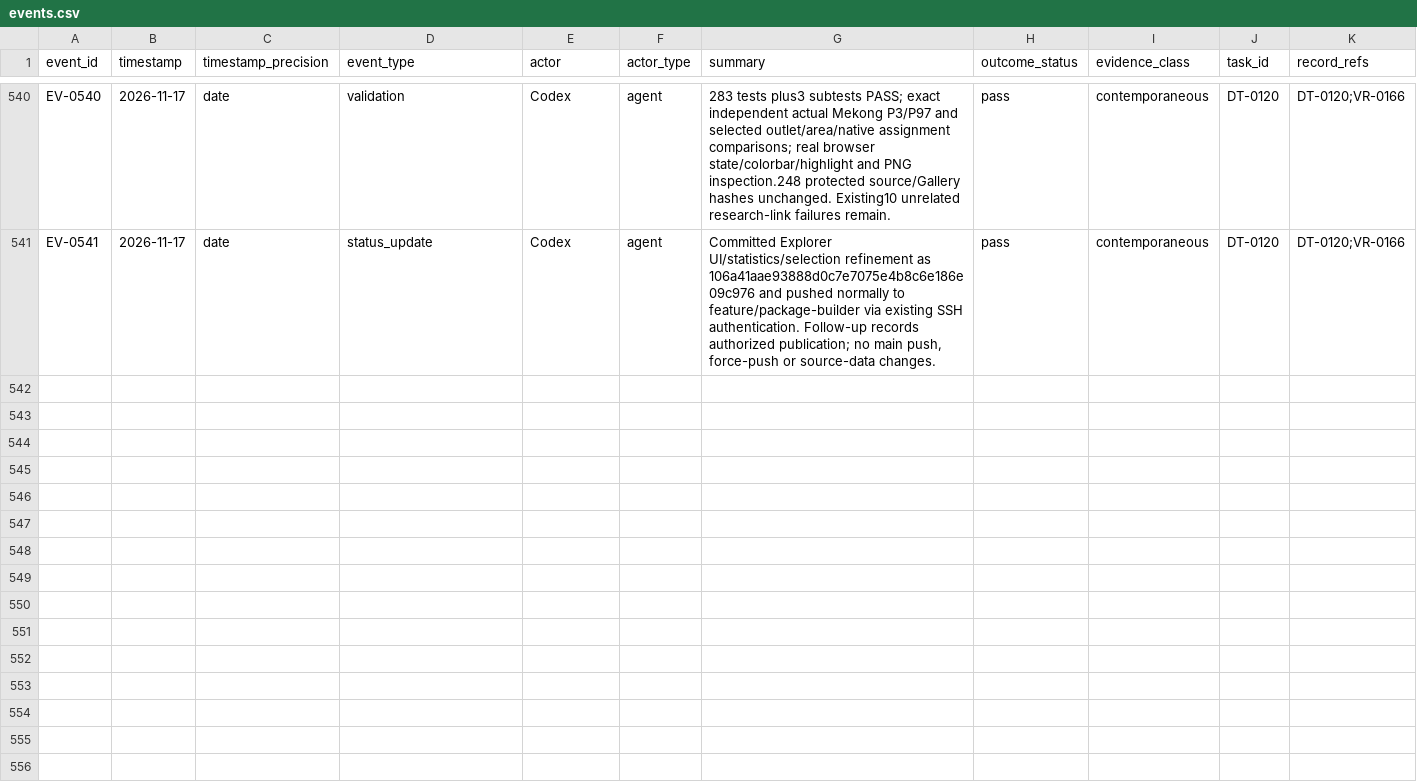
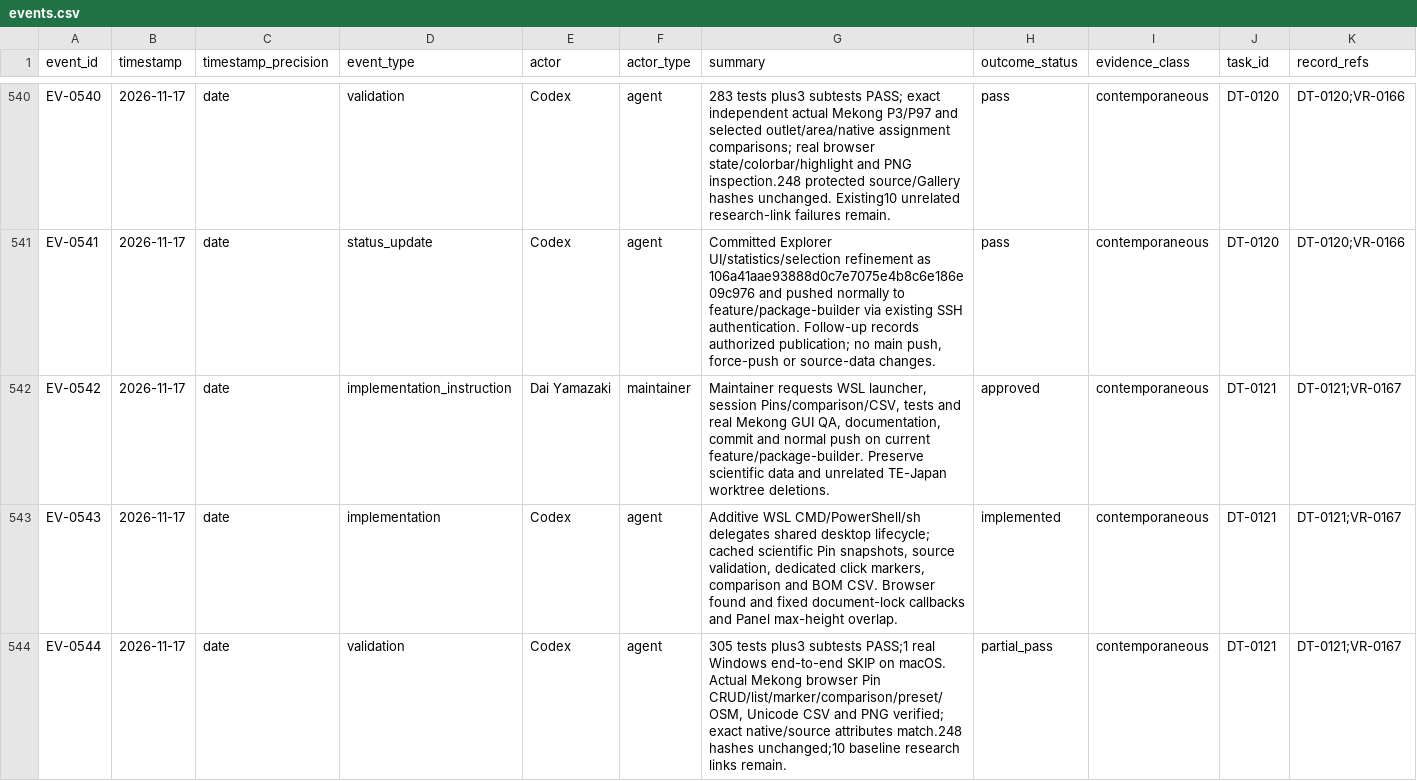
Before and after one commit to global-hydrodynamics/cmf_v5_beta, a CSV file: research/events.csv, drawn as a sheet; only a part is shown, gaps mark what is left out; rows hold the shown columns only; the diff names each change by its address in the sheet, - before the commit and + after, or states it on an @@ line.

Commit message:
Add WSL launcher and pinned location comparison to Map Explorer

```diff
--- a/research/events.csv
+++ b/research/events.csv
+row 542: EV-0542 | 2026-11-17 | date | implementation_instruction | Dai Yamazaki | maintainer | Maintainer requests WSL launcher, session Pins/comparison/CSV, tests and real Mekong GUI QA, documentation, commit and normal push on current feature/package-builder. Preserve scientific data and unrelated TE-Japan worktree deletions. | approved | contemporaneous | DT-0121 | DT-0121;VR-0167
+row 543: EV-0543 | 2026-11-17 | date | implementation | Codex | agent | Additive WSL CMD/PowerShell/sh delegates shared desktop lifecycle; cached scientific Pin snapshots, source validation, dedicated click markers, comparison and BOM CSV. Browser found and fixed document-lock callbacks and Panel max-height overlap. | implemented | contemporaneous | DT-0121 | DT-0121;VR-0167
+row 544: EV-0544 | 2026-11-17 | date | validation | Codex | agent | 305 tests plus3 subtests PASS;1 real Windows end-to-end SKIP on macOS. Actual Mekong browser Pin CRUD/list/marker/comparison/preset/OSM, Unicode CSV and PNG verified; exact native/source attributes match.248 hashes unchanged;10 baseline research links remain. | partial_pass | contemporaneous | DT-0121 | DT-0121;VR-0167
```
Also changed, not shown: research/development_tasks.csv, research/validation_runs.csv, 15 other files.
